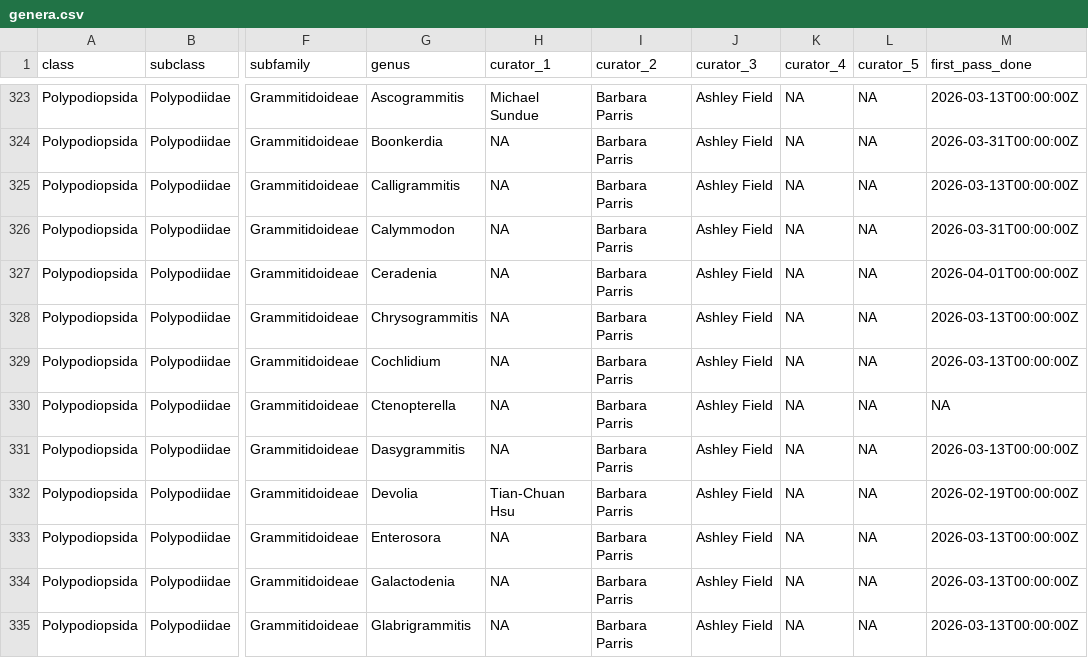
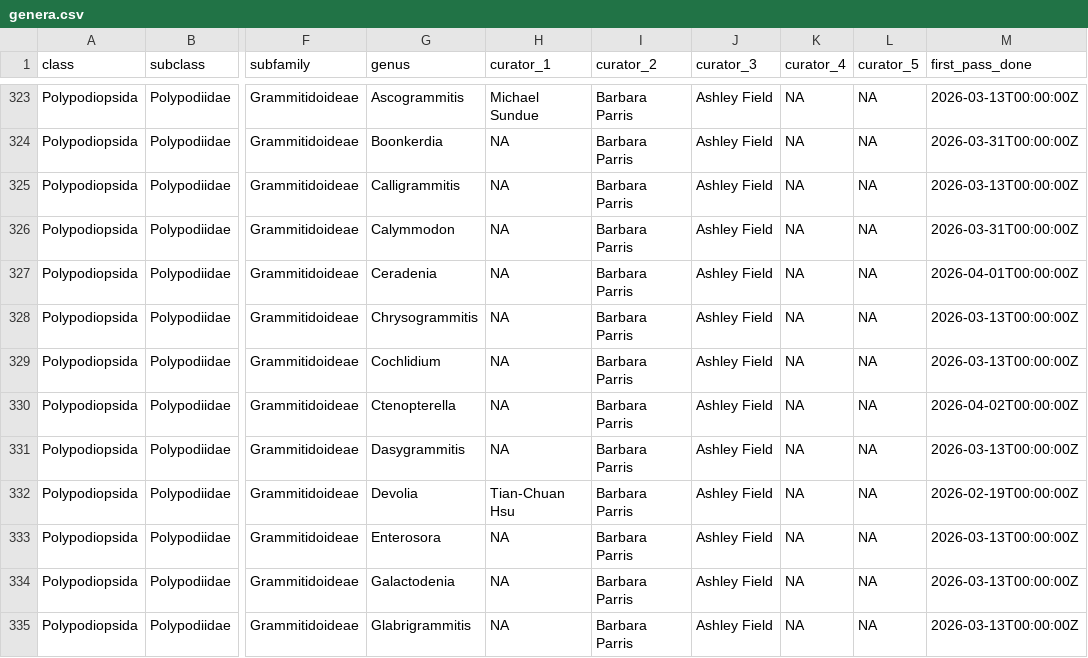
Before and after one commit to pteridogroup/ppg-curators, a CSV file: data/genera.csv, drawn as a sheet; only a part is shown, gaps mark what is left out; the diff names each change by its address in the sheet, - before the commit and + after, or states it on an @@ line.

```diff
--- a/data/genera.csv
+++ b/data/genera.csv
-M330 (first_pass_done): NA
+M330 (first_pass_done): 2026-04-02T00:00:00Z
```
